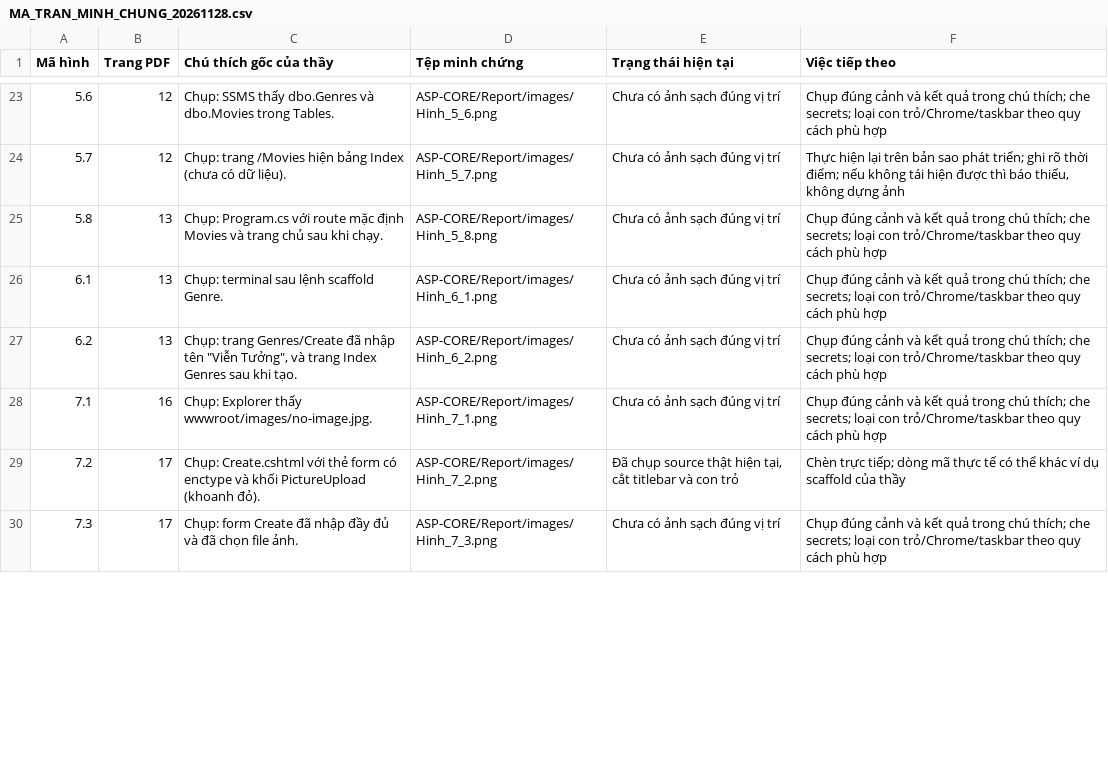
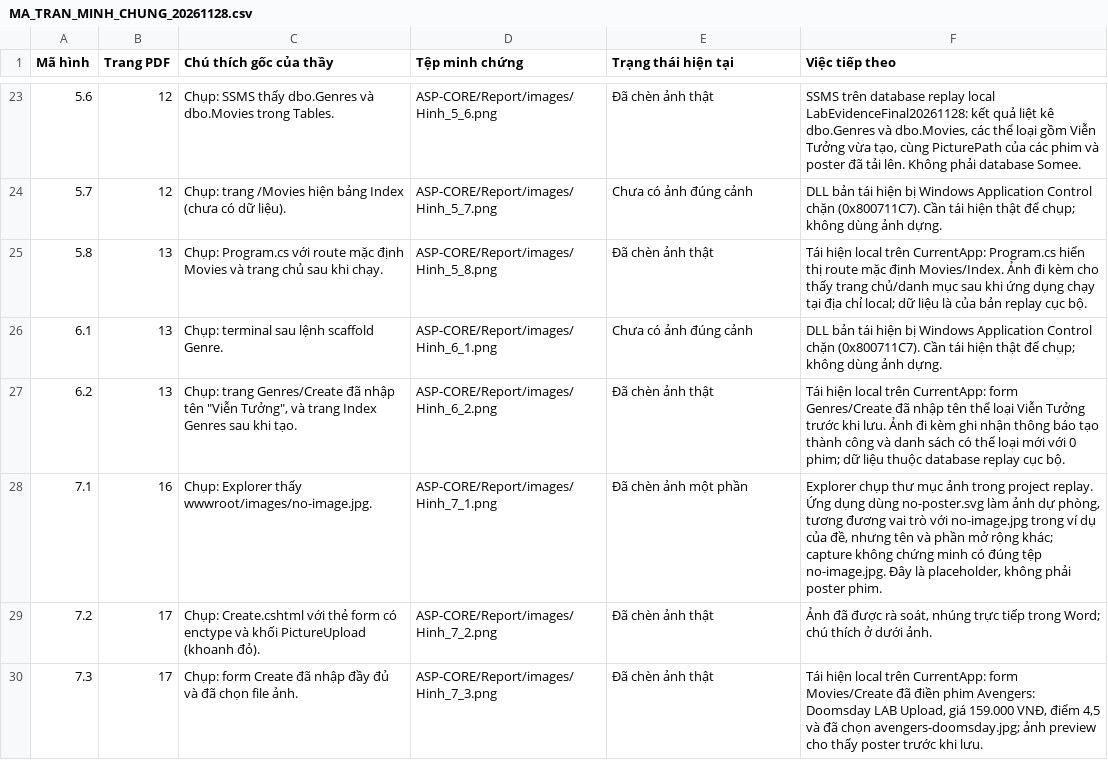
Before and after one commit to hoanghung5aa-arch/cai-tien-giao-dien-sach, a CSV file: docs/lab-backend/MA_TRAN_MINH_CHUNG_20261128.csv, drawn as a sheet; only a part is shown, gaps mark what is left out; the diff covers the shown part only.

Commit message:
Embed reviewed LAB evidence and refresh Word report

```diff
--- a/docs/lab-backend/MA_TRAN_MINH_CHUNG_20261128.csv
+++ b/docs/lab-backend/MA_TRAN_MINH_CHUNG_20261128.csv
@@ -23,8 +23,8 @@
-5.6,12,Chụp: SSMS thấy dbo.Genres và dbo.Movies trong Tables.,ASP-CORE/Report/images/Hinh_5_6.png,Chưa có ảnh sạch đúng vị trí,Chụp đúng cảnh và kết quả trong chú thích; che secrets; loại con trỏ/Chrome/taskbar theo quy cách phù hợp
-5.7,12,Chụp: trang /Movies hiện bảng Index (chưa có dữ liệu).,ASP-CORE/Report/images/Hinh_5_7.png,Chưa có ảnh sạch đúng vị trí,"Thực hiện lại trên bản sao phát triển; ghi rõ thời điểm; nếu không tái hiện được thì báo thiếu, không dựng ảnh"
-5.8,13,Chụp: Program.cs với route mặc định Movies và trang chủ sau khi chạy.,ASP-CORE/Report/images/Hinh_5_8.png,Chưa có ảnh sạch đúng vị trí,Chụp đúng cảnh và kết quả trong chú thích; che secrets; loại con trỏ/Chrome/taskbar theo quy cách phù hợp
-6.1,13,Chụp: terminal sau lệnh scaffold Genre.,ASP-CORE/Report/images/Hinh_6_1.png,Chưa có ảnh sạch đúng vị trí,Chụp đúng cảnh và kết quả trong chú thích; che secrets; loại con trỏ/Chrome/taskbar theo quy cách phù hợp
-6.2,13,"Chụp: trang Genres/Create đã nhập tên ""Viễn Tưởng"", và trang Index Genres sau khi tạo.",ASP-CORE/Report/images/Hinh_6_2.png,Chưa có ảnh sạch đúng vị trí,Chụp đúng cảnh và kết quả trong chú thích; che secrets; loại con trỏ/Chrome/taskbar theo quy cách phù hợp
-7.1,16,Chụp: Explorer thấy wwwroot/images/no-image.jpg.,ASP-CORE/Report/images/Hinh_7_1.png,Chưa có ảnh sạch đúng vị trí,Chụp đúng cảnh và kết quả trong chú thích; che secrets; loại con trỏ/Chrome/taskbar theo quy cách phù hợp
-7.2,17,Chụp: Create.cshtml với thẻ form có enctype và khối PictureUpload (khoanh đỏ).,ASP-CORE/Report/images/Hinh_7_2.png,"Đã chụp source thật hiện tại, cắt titlebar và con trỏ",Chèn trực tiếp; dòng mã thực tế có thể khác ví dụ scaffold của thầy
-7.3,17,Chụp: form Create đã nhập đầy đủ và đã chọn file ảnh.,ASP-CORE/Report/images/Hinh_7_3.png,Chưa có ảnh sạch đúng vị trí,Chụp đúng cảnh và kết quả trong chú thích; che secrets; loại con trỏ/Chrome/taskbar theo quy cách phù hợp
+5.6,12,Chụp: SSMS thấy dbo.Genres và dbo.Movies trong Tables.,ASP-CORE/Report/images/Hinh_5_6.png,Đã chèn ảnh thật,"SSMS trên database replay local LabEvidenceFinal20261128: kết quả liệt kê dbo.Genres và dbo.Movies, các thể loại gồm Viễn Tưởng vừa tạo, cùng PicturePath của các phim và poster đã tải lên. Không phải database Somee."
+5.7,12,Chụp: trang /Movies hiện bảng Index (chưa có dữ liệu).,ASP-CORE/Report/images/Hinh_5_7.png,Chưa có ảnh đúng cảnh,DLL bản tái hiện bị Windows Application Control chặn (0x800711C7). Cần tái hiện thật để chụp; không dùng ảnh dựng.
+5.8,13,Chụp: Program.cs với route mặc định Movies và trang chủ sau khi chạy.,ASP-CORE/Report/images/Hinh_5_8.png,Đã chèn ảnh thật,Tái hiện local trên CurrentApp: Program.cs hiển thị route mặc định Movies/Index. Ảnh đi kèm cho thấy trang chủ/danh mục sau khi ứng dụng chạy tại địa chỉ local; dữ liệu là của bản replay cục bộ.
+6.1,13,Chụp: terminal sau lệnh scaffold Genre.,ASP-CORE/Report/images/Hinh_6_1.png,Chưa có ảnh đúng cảnh,DLL bản tái hiện bị Windows Application Control chặn (0x800711C7). Cần tái hiện thật để chụp; không dùng ảnh dựng.
+6.2,13,"Chụp: trang Genres/Create đã nhập tên ""Viễn Tưởng"", và trang Index Genres sau khi tạo.",ASP-CORE/Report/images/Hinh_6_2.png,Đã chèn ảnh thật,Tái hiện local trên CurrentApp: form Genres/Create đã nhập tên thể loại Viễn Tưởng trước khi lưu. Ảnh đi kèm ghi nhận thông báo tạo thành công và danh sách có thể loại mới với 0 phim; dữ liệu thuộc database replay cục bộ.
+7.1,16,Chụp: Explorer thấy wwwroot/images/no-image.jpg.,ASP-CORE/Report/images/Hinh_7_1.png,Đã chèn ảnh một phần,"Explorer chụp thư mục ảnh trong project replay. Ứng dụng dùng no-poster.svg làm ảnh dự phòng, tương đương vai trò với no-image.jpg trong ví dụ của đề, nhưng tên và phần mở rộng khác; capture không chứng minh có đúng tệp no-image.jpg. Đây là placeholder, không phải poster phim."
+7.2,17,Chụp: Create.cshtml với thẻ form có enctype và khối PictureUpload (khoanh đỏ).,ASP-CORE/Report/images/Hinh_7_2.png,Đã chèn ảnh thật,"Ảnh đã được rà soát, nhúng trực tiếp trong Word; chú thích ở dưới ảnh."
+7.3,17,Chụp: form Create đã nhập đầy đủ và đã chọn file ảnh.,ASP-CORE/Report/images/Hinh_7_3.png,Đã chèn ảnh thật,"Tái hiện local trên CurrentApp: form Movies/Create đã điền phim Avengers: Doomsday LAB Upload, giá 159.000 VNĐ, điểm 4,5 và đã chọn avengers-doomsday.jpg; ảnh preview cho thấy poster trước khi lưu."
```
Also changed, not shown: 84 edited cells elsewhere in this file, 46 other files.
